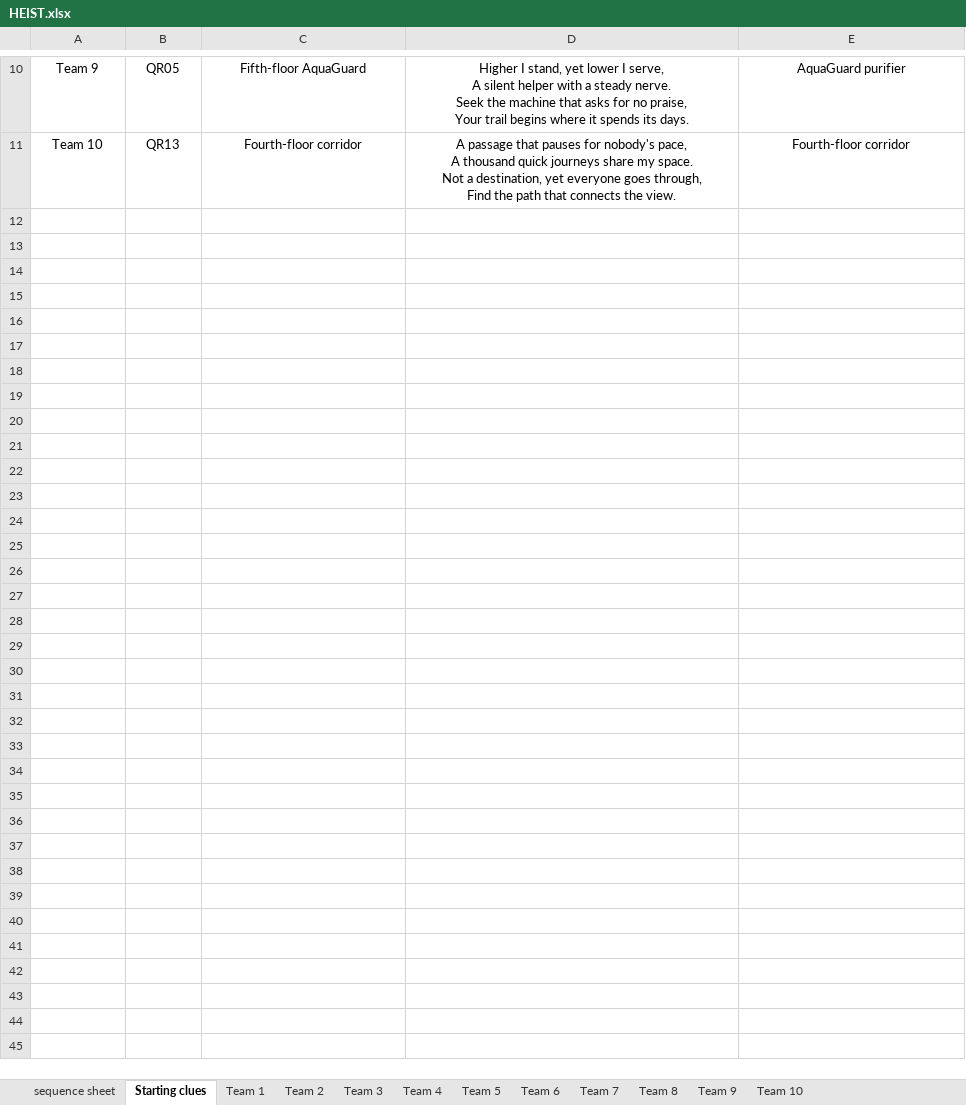
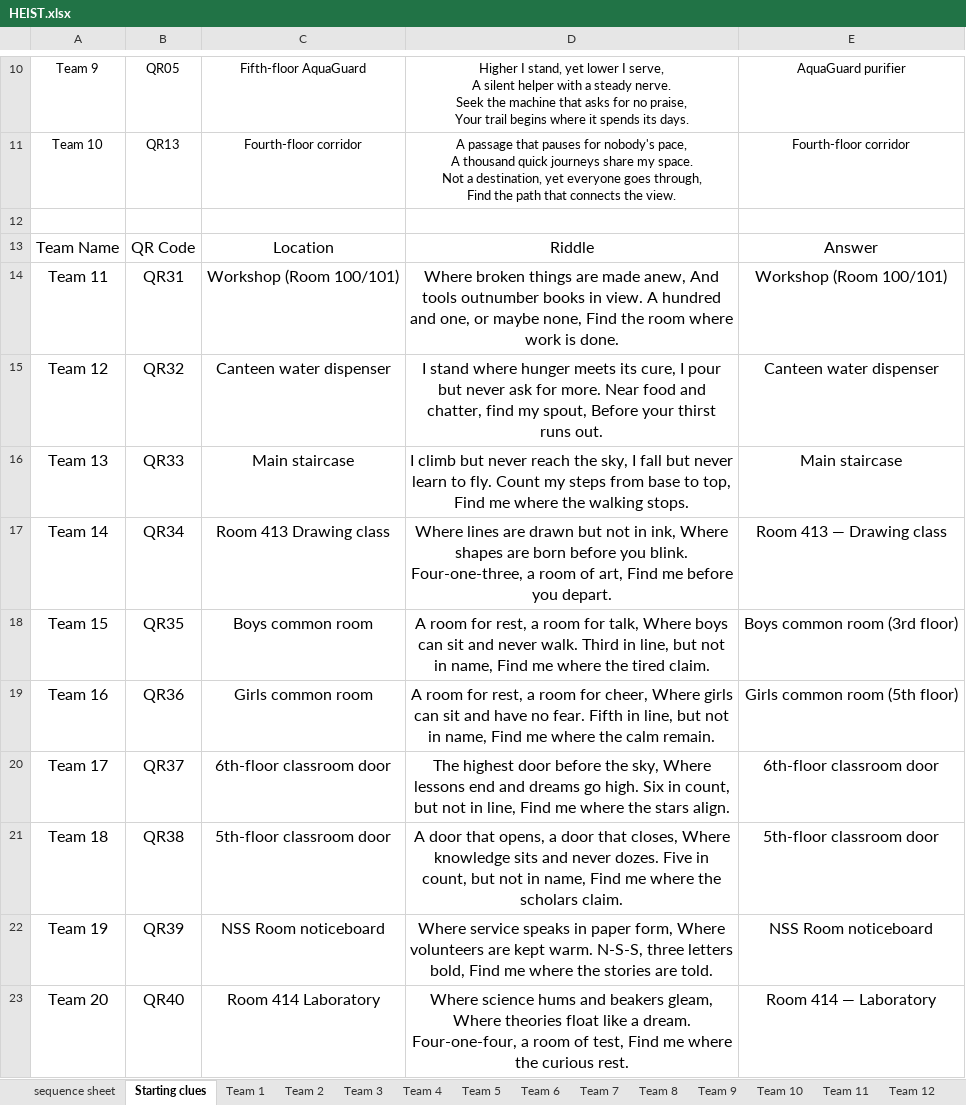
Before and after one commit to Tanmay-Mirgal/Treasure_Heist, an Excel workbook: data/import/HEIST.xlsx, sheet Starting clues, drawn as a sheet; only a part is shown, gaps mark what is left out; values as stored, in another font and other column widths than the file's, no borders; charts and pictures not drawn; the diff names each change by its address in the sheet, - before the commit and + after, or states it on an @@ line.

Commit message:
feat: add workbook import functionality, seed service, and integration tests

```diff
--- a/data/import/HEIST.xlsx (sheet Starting clues)
+++ b/data/import/HEIST.xlsx (sheet Starting clues)
+sheet tab: Team 11
+sheet tab: Team 12
+row 12: (empty)
+row 13: Team Name | QR Code | Location | Riddle | Answer
+row 14: Team 11 | QR31 | Workshop (Room 100/101) | Where broken things are made anew, And tools outnumber books in view. A hundred and one, or maybe none, Find the room where work is done. | Workshop (Room 100/101)
+row 15: Team 12 | QR32 | Canteen water dispenser | I stand where hunger meets its cure, I pour but never ask for more. Near food and chatter, find my spout, Before your thirst runs out. | Canteen water dispenser
+row 16: Team 13 | QR33 | Main staircase | I climb but never reach the sky, I fall but never learn to fly. Count my steps from base to top, Find me where the walking stops. | Main staircase
+row 17: Team 14 | QR34 | Room 413 Drawing class | Where lines are drawn but not in ink, Where shapes are born before you blink. Four-one-three, a room of art, Find me before you depart. | Room 413 — Drawing class
+row 18: Team 15 | QR35 | Boys common room | A room for rest, a room for talk, Where boys can sit and never walk. Third in line, but not in name, Find me where the tired claim. | Boys common room (3rd floor)
+row 19: Team 16 | QR36 | Girls common room | A room for rest, a room for cheer, Where girls can sit and have no fear. Fifth in line, but not in name, Find me where the calm remain. | Girls common room (5th floor)
+row 20: Team 17 | QR37 | 6th-floor classroom door | The highest door before the sky, Where lessons end and dreams go high. Six in count, but not in line, Find me where the stars align. | 6th-floor classroom door
+row 21: Team 18 | QR38 | 5th-floor classroom door | A door that opens, a door that closes, Where knowledge sits and never dozes. Five in count, but not in name, Find me where the scholars claim. | 5th-floor classroom door
+row 22: Team 19 | QR39 | NSS Room noticeboard | Where service speaks in paper form, Where volunteers are kept warm. N-S-S, three letters bold, Find me where the stories are told. | NSS Room noticeboard
+row 23: Team 20 | QR40 | Room 414 Laboratory | Where science hums and beakers gleam, Where theories float like a dream. Four-one-four, a room of test, Find me where the curious rest. | Room 414 — Laboratory
```
Also changed, not shown: sheet sequence sheet, other sheet tabs, charts or pictures, 3 other files.
